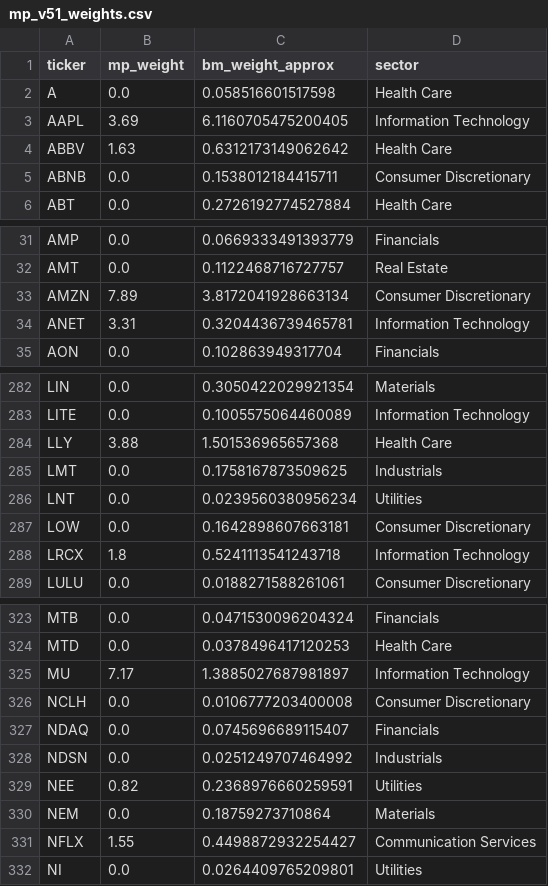
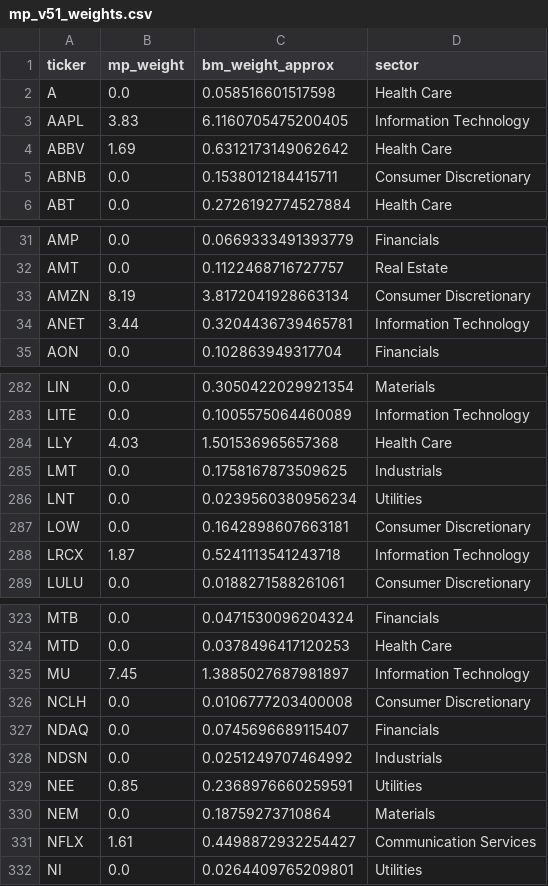
Before and after one commit to kkt5993/research_archive, a CSV file: 20_미국주식/mp_quant/mp_v51_weights.csv, drawn as a sheet; only a part is shown, gaps mark what is left out; the diff covers the shown part only.

Commit message:
mp_quant: GOOGL UW 복원 반영 산출물

```diff
--- a/20_미국주식/mp_quant/mp_v51_weights.csv
+++ b/20_미국주식/mp_quant/mp_v51_weights.csv
@@ -2,4 +2,4 @@ ticker,mp_weight,bm_weight_approx,sector
 A,0.0,0.058516601517598,Health Care
-AAPL,3.69,6.1160705475200405,Information Technology
-ABBV,1.63,0.6312173149062642,Health Care
+AAPL,3.83,6.1160705475200405,Information Technology
+ABBV,1.69,0.6312173149062642,Health Care
 ABNB,0.0,0.1538012184415711,Consumer Discretionary
@@ -32,4 +32,4 @@ AMP,0.0,0.0669333491393779,Financials
 AMT,0.0,0.1122468716727757,Real Estate
-AMZN,7.89,3.8172041928663134,Consumer Discretionary
-ANET,3.31,0.3204436739465781,Information Technology
+AMZN,8.19,3.8172041928663134,Consumer Discretionary
+ANET,3.44,0.3204436739465781,Information Technology
 AON,0.0,0.102863949317704,Financials
@@ -283,3 +283,3 @@ LIN,0.0,0.3050422029921354,Materials
 LITE,0.0,0.1005575064460089,Information Technology
-LLY,3.88,1.501536965657368,Health Care
+LLY,4.03,1.501536965657368,Health Care
 LMT,0.0,0.1758167873509625,Industrials
@@ -287,3 +287,3 @@ LNT,0.0,0.0239560380956234,Utilities
 LOW,0.0,0.1642898607663181,Consumer Discretionary
-LRCX,1.8,0.5241113541243718,Information Technology
+LRCX,1.87,0.5241113541243718,Information Technology
 LULU,0.0,0.0188271588261061,Consumer Discretionary
@@ -324,3 +324,3 @@ MTB,0.0,0.0471530096204324,Financials
 MTD,0.0,0.0378496417120253,Health Care
-MU,7.17,1.3885027687981897,Information Technology
+MU,7.45,1.3885027687981897,Information Technology
 NCLH,0.0,0.0106777203400008,Consumer Discretionary
@@ -328,5 +328,5 @@ NDAQ,0.0,0.0745696689115407,Financials
 NDSN,0.0,0.0251249707464992,Industrials
-NEE,0.82,0.2368976660259591,Utilities
+NEE,0.85,0.2368976660259591,Utilities
 NEM,0.0,0.18759273710864,Materials
-NFLX,1.55,0.4498872932254427,Communication Services
+NFLX,1.61,0.4498872932254427,Communication Services
 NI,0.0,0.0264409765209801,Utilities
```
Also changed, not shown: 19 edited cells elsewhere in this file, 4 other files.
